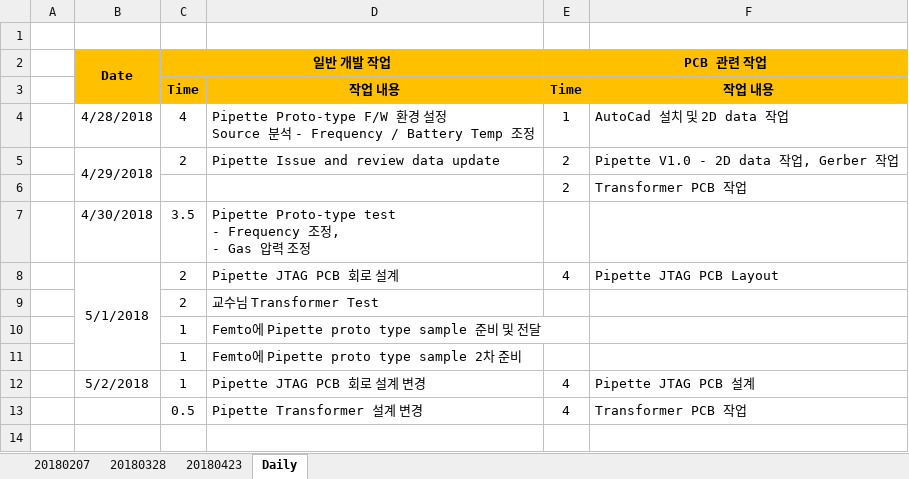
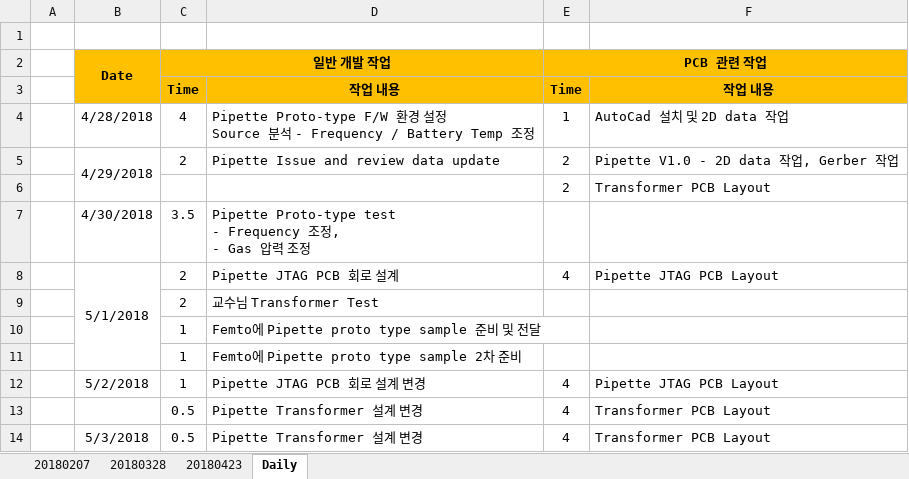
Before and after one commit to ArvidJoung/Plasma_Generator, an Excel workbook: Femto Project schedule V1.0.xlsx, sheet Daily, drawn as a sheet; values as stored, in another font and other column widths than the file's, no borders; the diff names each change by its address in the sheet, - before the commit and + after, or states it on an @@ line.

Commit message:
[Pipette] Transformer V2.0 완료

```diff
--- a/Femto Project schedule V1.0.xlsx (sheet Daily)
+++ b/Femto Project schedule V1.0.xlsx (sheet Daily)
-F6: Transformer PCB 작업
+F6: Transformer PCB Layout
-F12: Pipette JTAG PCB 설계
+F12: Pipette JTAG PCB Layout
-F13: Transformer PCB 작업
+F13: Transformer PCB Layout
+row 14:  | 5/3/2018 | 0.5 | Pipette Transformer 설계 변경 | 4 | Transformer PCB Layout
```
Also changed, not shown: 25 other files.
